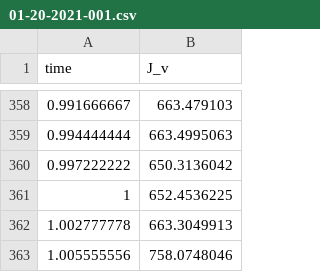
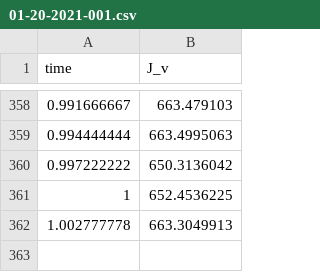
Before and after one commit to KellieChong/E2Metrix-Membrane-Fouling-Model, a CSV file: 200 nm - 20 psi/01-20-2021-001.csv, drawn as a sheet; only a part is shown, gaps mark what is left out; the diff names each change by its address in the sheet, - before the commit and + after, or states it on an @@ line.

Commit message:
Deleted outlier end point

```diff
--- a/200 nm - 20 psi/01-20-2021-001.csv
+++ b/200 nm - 20 psi/01-20-2021-001.csv
-row 363: 1.005555556 | 758.0748046
```
